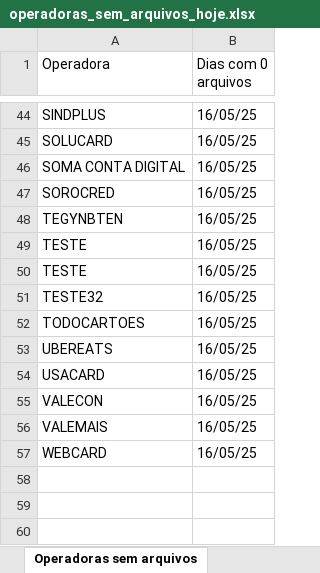
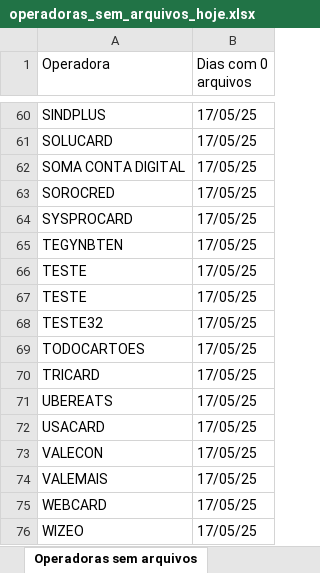
Before and after one commit to Alcir2012/Automation, an Excel workbook: operadoras_sem_arquivos_hoje.xlsx, sheet Operadoras sem arquivos, drawn as a sheet; only a part is shown, gaps mark what is left out; values as stored, in another font and other column widths than the file's, no borders; addresses are those after the commit; the diff covers the shown part only; the diff names each change by its address in the sheet, - before the commit and + after, or states it on an @@ line.

```diff
--- a/operadoras_sem_arquivos_hoje.xlsx (sheet Operadoras sem arquivos)
+++ b/operadoras_sem_arquivos_hoje.xlsx (sheet Operadoras sem arquivos)
-B60:B63 (Dias com 0 arquivos): 16/05/25
+B60:B63 (Dias com 0 arquivos): 17/05/25
+row 64: SYSPROCARD | 17/05/25
-B65:B69 (Dias com 0 arquivos): 16/05/25
+B65:B69 (Dias com 0 arquivos): 17/05/25
+row 70: TRICARD | 17/05/25
-B71:B75 (Dias com 0 arquivos): 16/05/25
+B71:B75 (Dias com 0 arquivos): 17/05/25
+row 76: WIZEO | 17/05/25
```
Also changed, not shown: 16 added rows and 42 edited cells elsewhere in this sheet, operadoras_historico.xlsx, 6 other files.
